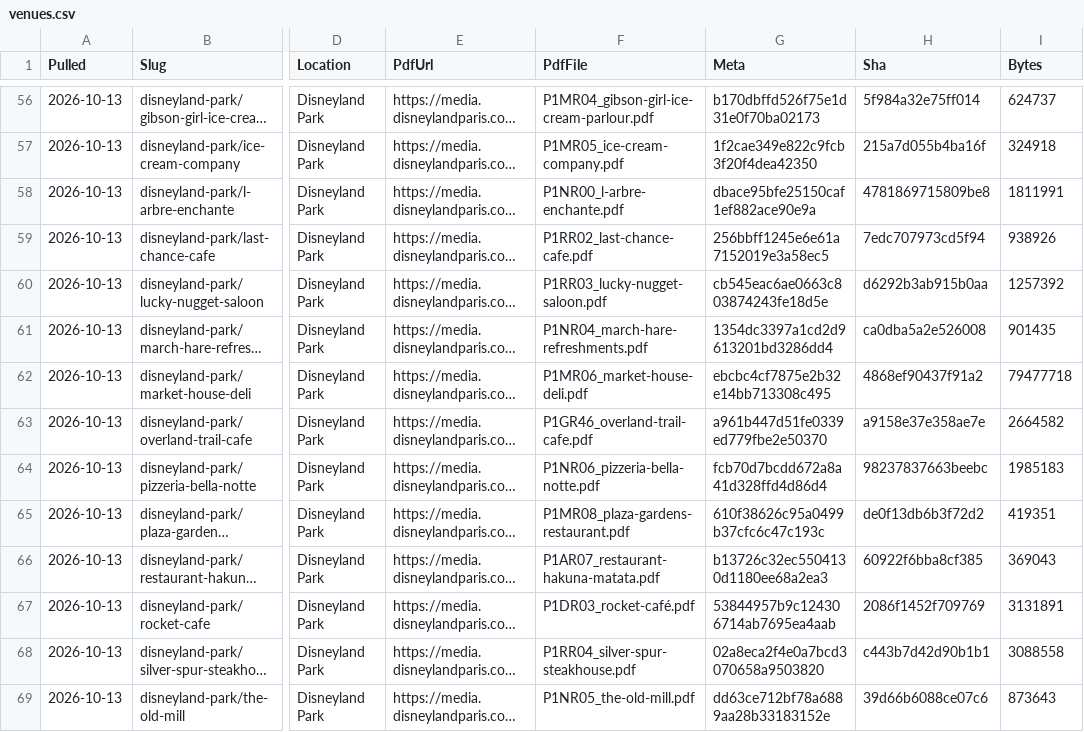
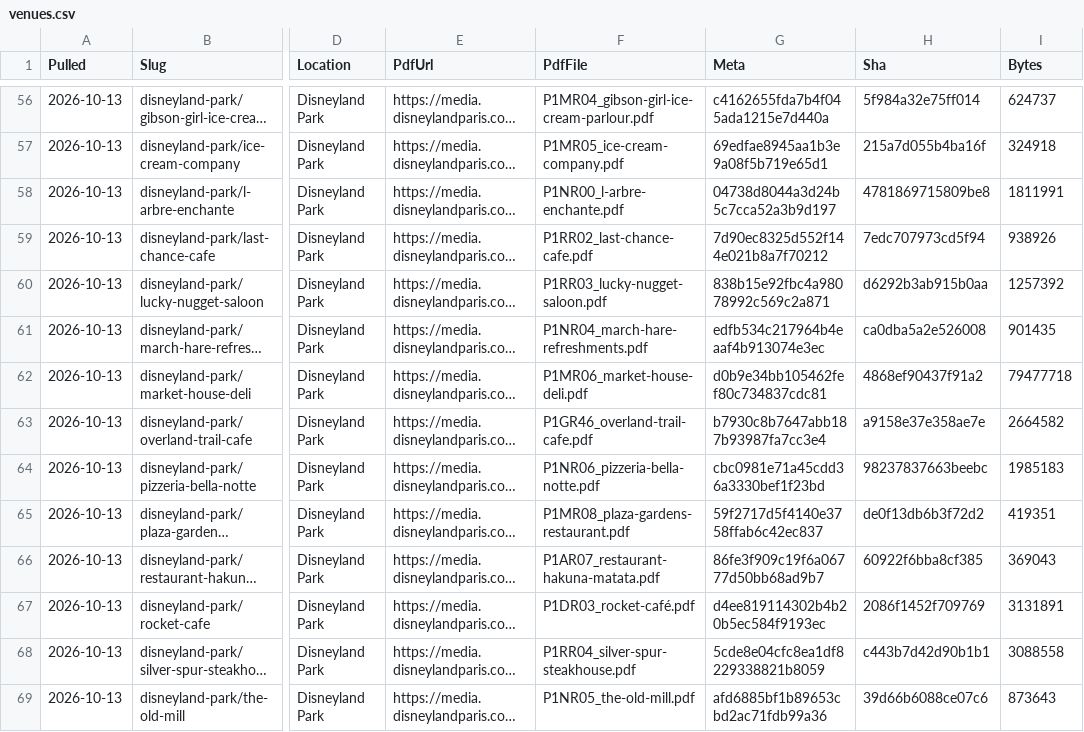
Before and after one commit to scoopdisney/paris-menu-watch, a CSV file: data/venues.csv, drawn as a sheet; only a part is shown, gaps mark what is left out; long unchanged cells end in …; the diff covers the shown part only; the diff names each change by its address in the sheet, - before the commit and + after, or states it on an @@ line.

```diff
--- a/data/venues.csv
+++ b/data/venues.csv
-G56 (Meta): b170dbffd526f75e1d31e0f70ba02173
+G56 (Meta): c4162655fda7b4f045ada1215e7d440a
-G57 (Meta): 1f2cae349e822c9fcb3f20f4dea42350
+G57 (Meta): 69edfae8945aa1b3e9a08f5b719e65d1
-G58 (Meta): dbace95bfe25150caf1ef882ace90e9a
+G58 (Meta): 04738d8044a3d24b5c7cca52a3b9d197
-G59 (Meta): 256bbff1245e6e61a7152019e3a58ec5
+G59 (Meta): 7d90ec8325d552f144e021b8a7f70212
-G60 (Meta): cb545eac6ae0663c803874243fe18d5e
+G60 (Meta): 838b15e92fbc4a98078992c569c2a871
-G61 (Meta): 1354dc3397a1cd2d9613201bd3286dd4
+G61 (Meta): edfb534c217964b4eaaf4b913074e3ec
-G62 (Meta): ebcbc4cf7875e2b32e14bb713308c495
+G62 (Meta): d0b9e34bb105462fef80c734837cdc81
-G63 (Meta): a961b447d51fe0339ed779fbe2e50370
+G63 (Meta): b7930c8b7647abb187b93987fa7cc3e4
-G64 (Meta): fcb70d7bcdd672a8a41d328ffd4d86d4
+G64 (Meta): cbc0981e71a45cdd36a3330bef1f23bd
-G65 (Meta): 610f38626c95a0499b37cfc6c47c193c
+G65 (Meta): 59f2717d5f4140e3758ffab6c42ec837
-G66 (Meta): b13726c32ec5504130d1180ee68a2ea3
+G66 (Meta): 86fe3f909c19f6a06777d50bb68ad9b7
-G67 (Meta): 53844957b9c124306714ab7695ea4aab
+G67 (Meta): d4ee819114302b4b20b5ec584f9193ec
-G68 (Meta): 02a8eca2f4e0a7bcd3070658a9503820
+G68 (Meta): 5cde8e04cfc8ea1df8229338821b8059
-G69 (Meta): dd63ce712bf78a6889aa28b33183152e
+G69 (Meta): afd6885bf1b89653cbd2ac71fdb99a36
```
Also changed, not shown: 65 edited cells elsewhere in this file.
